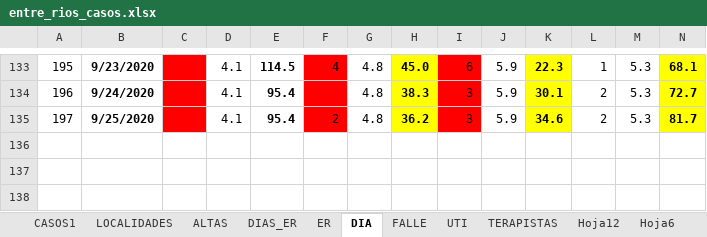
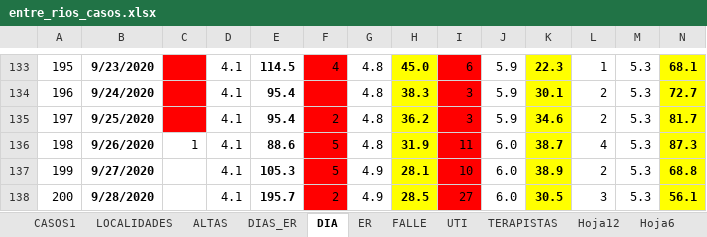
Before and after one commit to GIBD/covid, an Excel workbook: data/entre_rios_casos.xlsx, sheet DIA, drawn as a sheet; only a part is shown, gaps mark what is left out; values as stored, in another font and other column widths than the file's, no borders; rows hold the shown columns only; the diff names each change by its address in the sheet, - before the commit and + after, or states it on an @@ line.

```diff
--- a/data/entre_rios_casos.xlsx (sheet DIA)
+++ b/data/entre_rios_casos.xlsx (sheet DIA)
@@ sheet tab order changed: CASOS1 | LOCALIDADES | ALTAS | DIAS_ER | DIA | ER | FALLE | UTI | TERAPISTAS | Hoja12 | Hoja6 @@
+row 136: 198 | 9/26/2020 | 1 | 4.1 | 88.6 | 5 | 4.8 | 31.9 | 11 | 6.0 | 38.7 | 4 | 5.3 | 87.3
+row 137: 199 | 9/27/2020 |  | 4.1 | 105.3 | 5 | 4.9 | 28.1 | 10 | 6.0 | 38.9 | 2 | 5.3 | 68.8
+row 138: 200 | 9/28/2020 |  | 4.1 | 195.7 | 2 | 4.9 | 28.5 | 27 | 6.0 | 30.5 | 3 | 5.3 | 56.1
```
Also changed, not shown: sheet CASOS1, sheet DIAS_ER, sheet ER, sheet ALTAS, formulas that keep their value, hidden cells, data/argentina.xlsx, 6 other files.
